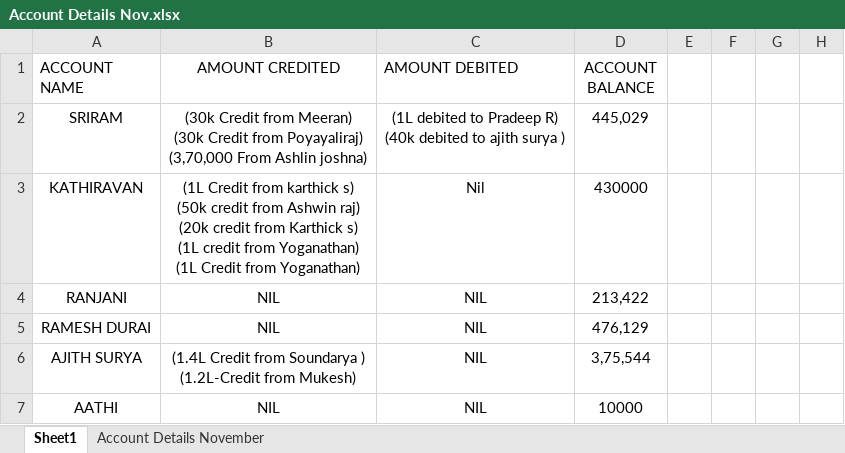
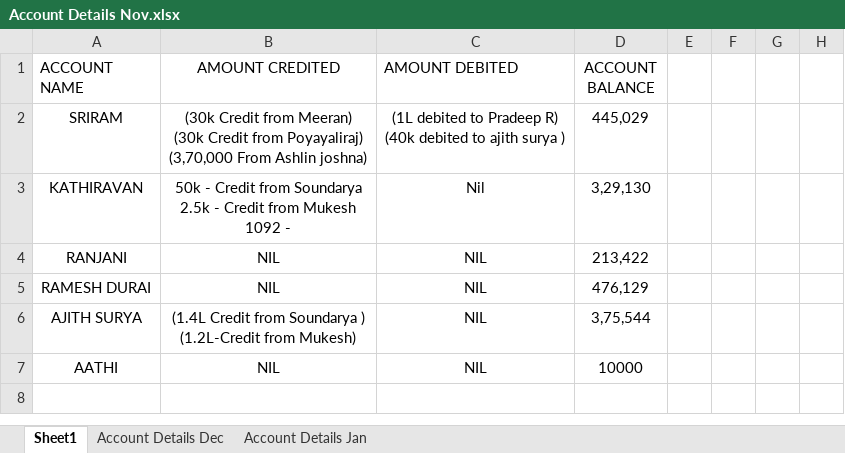
Before and after one commit to CareerGuidanceTechnologies/Account-Details-, an Excel workbook: Account/Account Details Nov.xlsx, sheet Sheet1, drawn as a sheet; only a part is shown; values as stored, in another font and other column widths than the file's, no borders; ↵ is a line break in a cell; the diff names each change by its address in the sheet, - before the commit and + after, or states it on an @@ line.

```diff
--- a/Account/Account Details Nov.xlsx (sheet Sheet1)
+++ b/Account/Account Details Nov.xlsx (sheet Sheet1)
-sheet tab: Account Details November
+sheet tab: Account Details Dec
+sheet tab: Account Details Jan
-B3 (AMOUNT CREDITED): (1L Credit from karthick s) ↵ (50k credit from Ashwin raj) ↵ (20k credit from Karthick s) ↵ (1L credit from Yoganathan) ↵ (1L Credit from Yoganathan)
+B3 (AMOUNT CREDITED): 50k - Credit from Soundarya ↵ 2.5k - Credit from Mukesh ↵ 1092 -
-D3 (ACCOUNT BALANCE): 430000
+D3 (ACCOUNT BALANCE): 3,29,130
```
